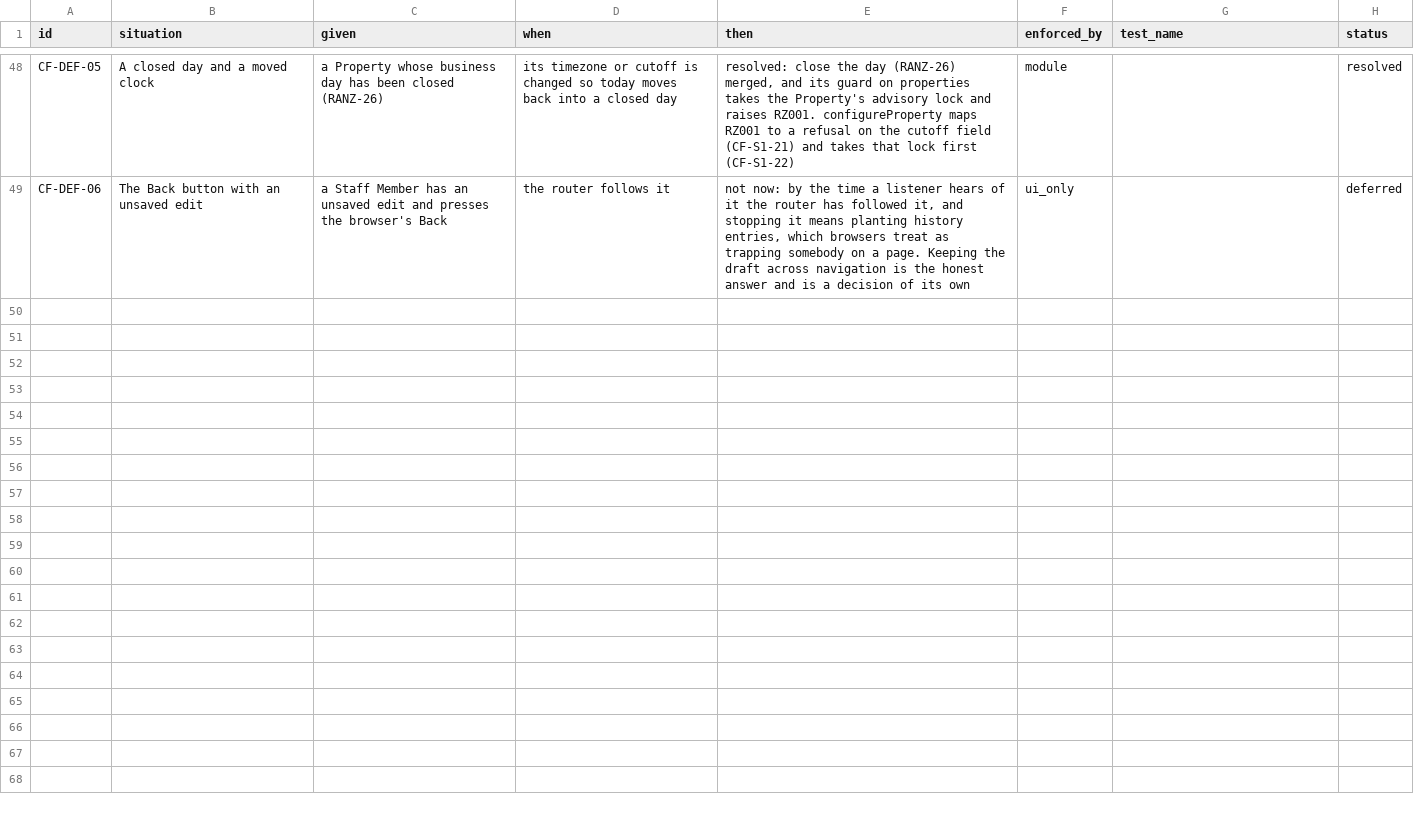
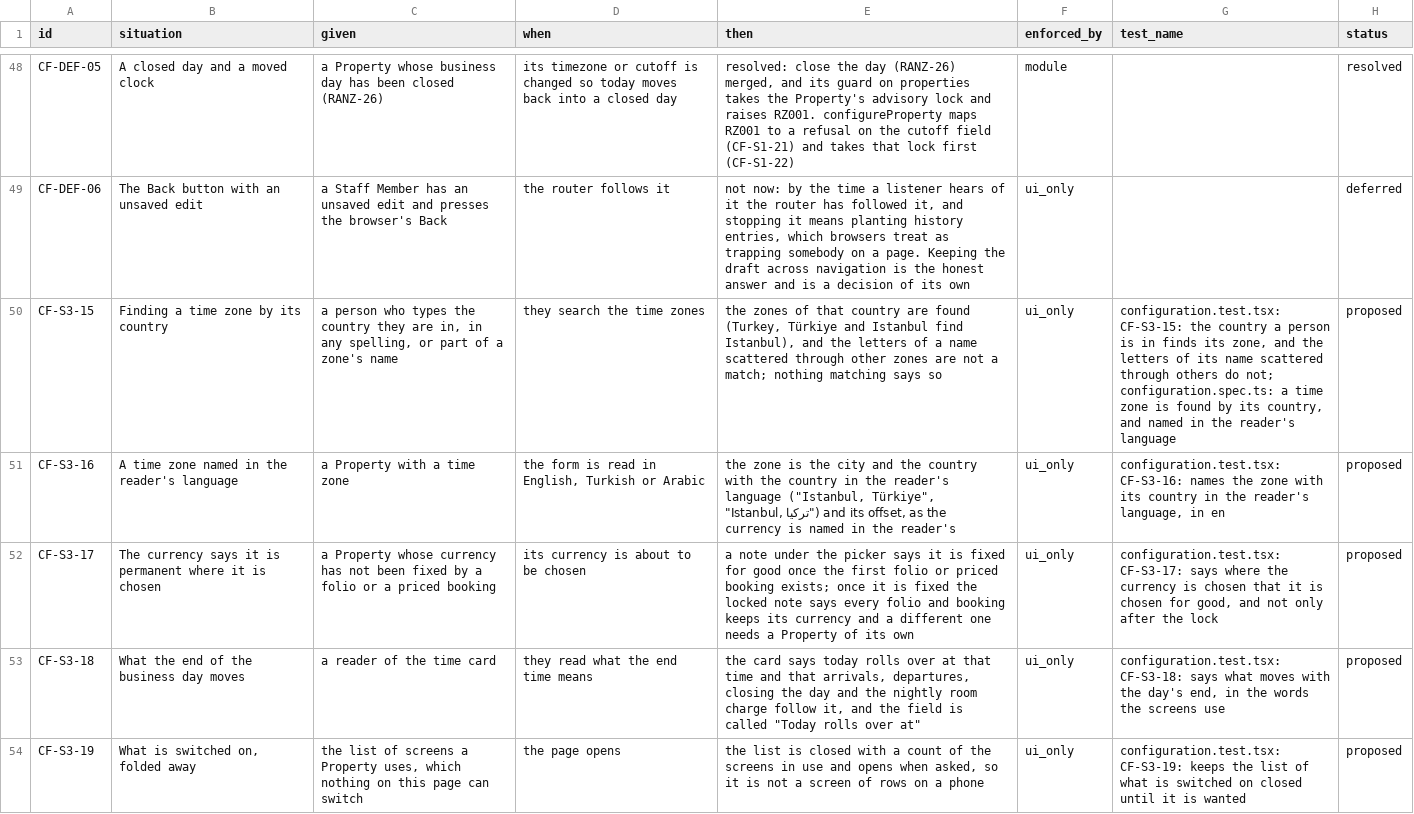
Before and after one commit to prizic/ranza, a CSV file: docs/features/configuration/edge-cases.csv, drawn as a sheet; only a part is shown, gaps mark what is left out; the diff covers the shown part only.

Commit message:
docs(system): the rows for the range, the history of a subject, the inspection save and what a reader is told are proposed, in Arabic, with the tests that prove them; the pgTAP suite expects the new file name and the range columns

```diff
--- a/docs/features/configuration/edge-cases.csv
+++ b/docs/features/configuration/edge-cases.csv
@@ -49 +49,6 @@ CF-DEF-05,A closed day and a moved clock,a Property whose business day has been
 CF-DEF-06,The Back button with an unsaved edit,a Staff Member has an unsaved edit and presses the browser's Back,the router follows it,"not now: by the time a listener hears of it the router has followed it, and stopping it means planting history entries, which browsers treat as trapping somebody on a page. Keeping the draft across navigation is the honest answer and is a decision of its own",ui_only,,deferred
+CF-S3-15,Finding a time zone by its country,"a person who types the country they are in, in any spelling, or part of a zone's name",they search the time zones,"the zones of that country are found (Turkey, Türkiye and Istanbul find Istanbul), and the letters of a name scattered through other zones are not a match; nothing matching says so",ui_only,"configuration.test.tsx: CF-S3-15: the country a person is in finds its zone, and the letters of its name scattered through others do not; configuration.spec.ts: a time zone is found by its country, and named in the reader's language",proposed
+CF-S3-16,A time zone named in the reader's language,a Property with a time zone,"the form is read in English, Turkish or Arabic","the zone is the city and the country with the country in the reader's language (""Istanbul, Türkiye"", ""Istanbul, تركيا"") and its offset, as the currency is named in the reader's",ui_only,"configuration.test.tsx: CF-S3-16: names the zone with its country in the reader's language, in en",proposed
+CF-S3-17,The currency says it is permanent where it is chosen,a Property whose currency has not been fixed by a folio or a priced booking,its currency is about to be chosen,a note under the picker says it is fixed for good once the first folio or priced booking exists; once it is fixed the locked note says every folio and booking keeps its currency and a different one needs a Property of its own,ui_only,"configuration.test.tsx: CF-S3-17: says where the currency is chosen that it is chosen for good, and not only after the lock",proposed
+CF-S3-18,What the end of the business day moves,a reader of the time card,they read what the end time means,"the card says today rolls over at that time and that arrivals, departures, closing the day and the nightly room charge follow it, and the field is called ""Today rolls over at""",ui_only,"configuration.test.tsx: CF-S3-18: says what moves with the day's end, in the words the screens use",proposed
+CF-S3-19,"What is switched on, folded away","the list of screens a Property uses, which nothing on this page can switch",the page opens,"the list is closed with a count of the screens in use and opens when asked, so it is not a screen of rows on a phone",ui_only,configuration.test.tsx: CF-S3-19: keeps the list of what is switched on closed until it is wanted,proposed
```
Also changed, not shown: 5 added rows elsewhere in this file, 11 other files.
